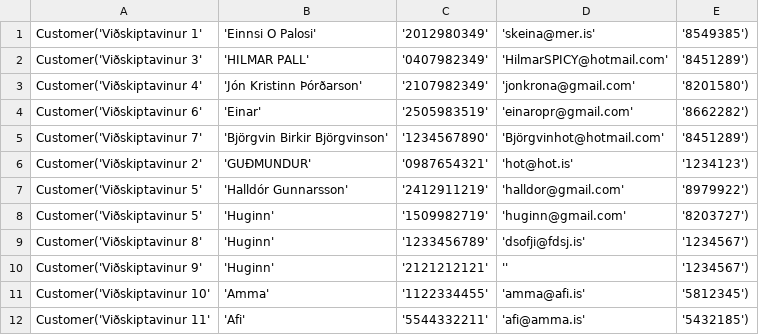
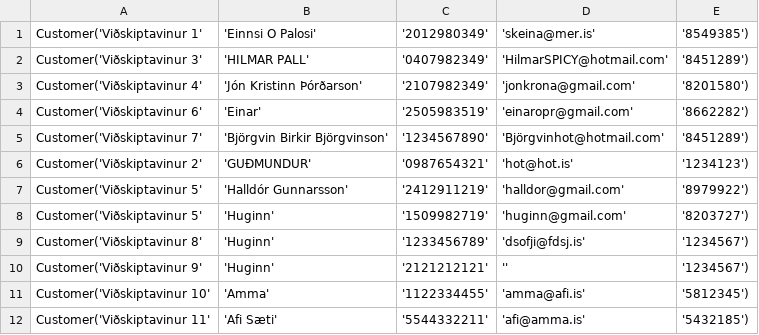
Before and after one commit to einaroddurpall/vln1, a CSV file: data/customers.csv, drawn as a sheet.

```diff
--- a/data/customers.csv
+++ b/data/customers.csv
@@ -11,2 +11,2 @@ Customer('Viðskiptavinur 9','Huginn','2121212121','','1234567')
 Customer('Viðskiptavinur 10','Amma','1122334455','amma@afi.is','5812345')
-Customer('Viðskiptavinur 11','Afi','5544332211','afi@amma.is','5432185')
+Customer('Viðskiptavinur 11','Afi Sæti','5544332211','afi@amma.is','5432185')
```
Also changed, not shown: data/orders.csv, 1 other file.
